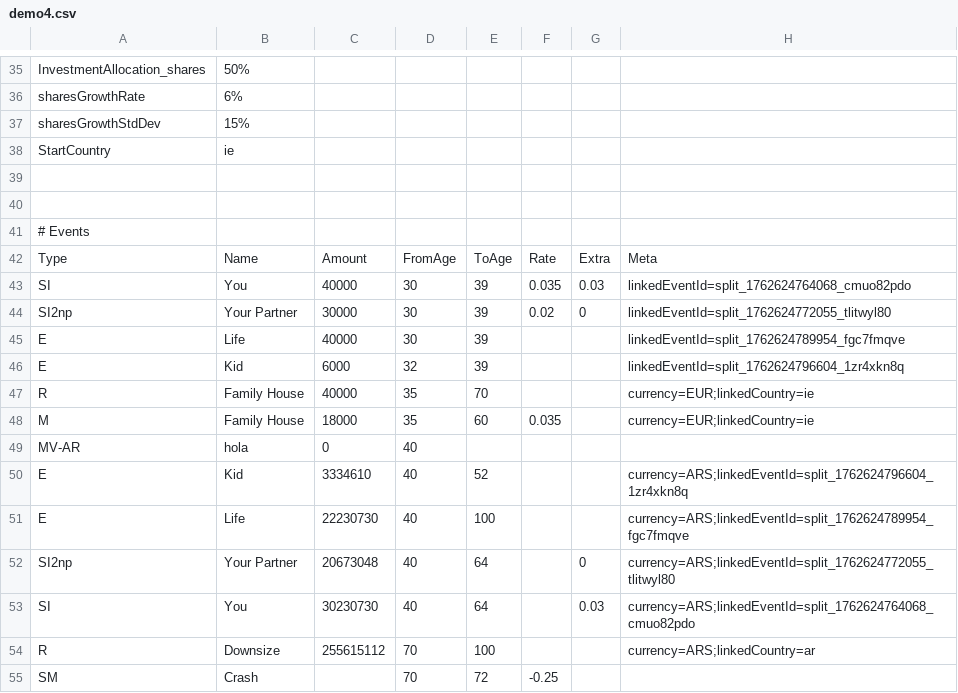
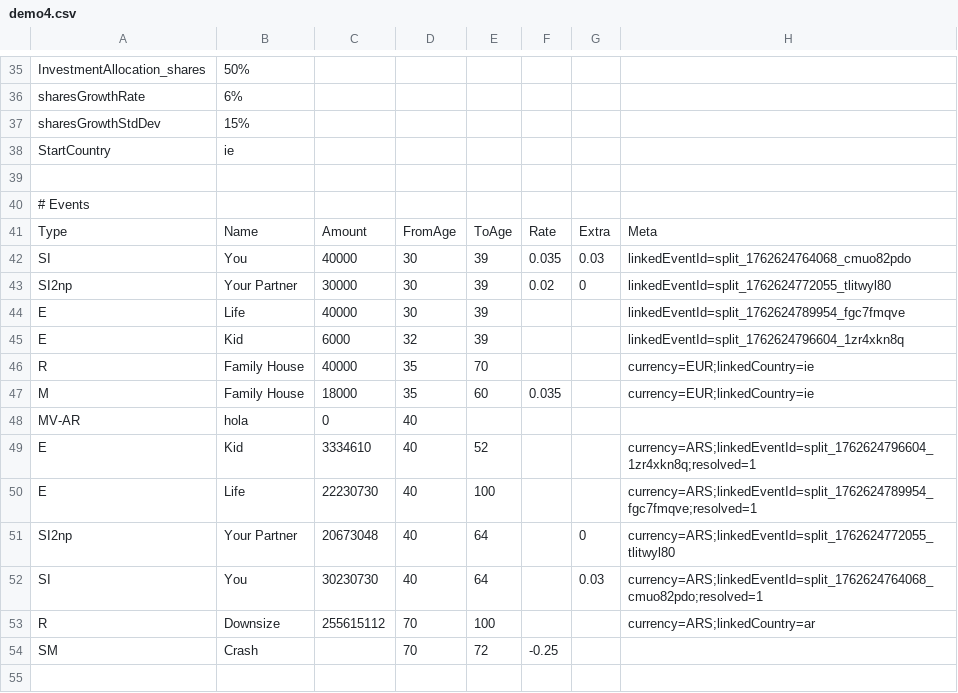
Before and after one commit to jhandl/FinSim, a CSV file: docs/demo4.csv, drawn as a sheet; only a part is shown, gaps mark what is left out.

```diff
--- a/docs/demo4.csv
+++ b/docs/demo4.csv
@@ -39,3 +39,2 @@ StartCountry,ie
 
-
 # Events
@@ -49,6 +48,6 @@ M,Family House,18000,35,60,0.035,,currency=EUR;linkedCountry=ie
 MV-AR,hola,0,40,,,,
-E,Kid,3334610,40,52,,,currency=ARS;linkedEventId=split_1762624796604_1zr4xkn8q
-E,Life,22230730,40,100,,,currency=ARS;linkedEventId=split_1762624789954_fgc7fmqve
+E,Kid,3334610,40,52,,,currency=ARS;linkedEventId=split_1762624796604_1zr4xkn8q;resolved=1
+E,Life,22230730,40,100,,,currency=ARS;linkedEventId=split_1762624789954_fgc7fmqve;resolved=1
 SI2np,Your Partner,20673048,40,64,,0,currency=ARS;linkedEventId=split_1762624772055_tlitwyl80
-SI,You,30230730,40,64,,0.03,currency=ARS;linkedEventId=split_1762624764068_cmuo82pdo
+SI,You,30230730,40,64,,0.03,currency=ARS;linkedEventId=split_1762624764068_cmuo82pdo;resolved=1
 R,Downsize,255615112,70,100,,,currency=ARS;linkedCountry=ar
```
Also changed, not shown: docs/demo3.csv, 4 other files.
